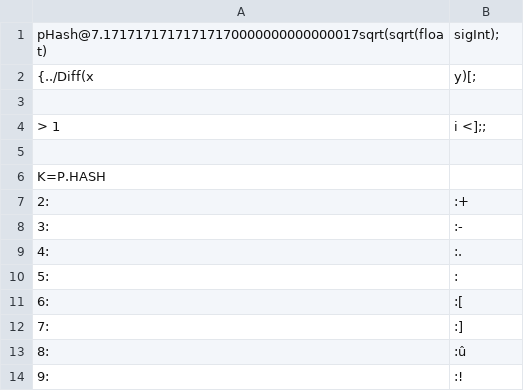
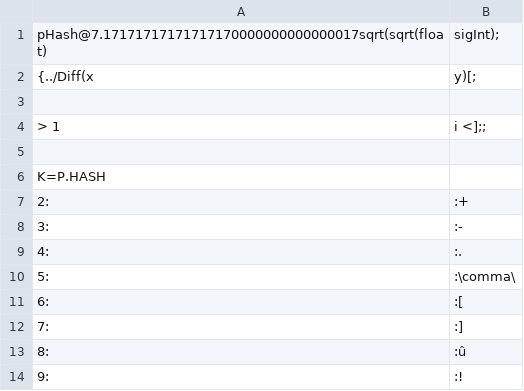
Before and after one commit to crocusii/3, a CSV file: 0/9433981132.csv, drawn as a sheet.

Commit message:
Update 9433981132.csv

```diff
--- a/0/9433981132.csv
+++ b/0/9433981132.csv
@@ -9,3 +9,3 @@ pHash@7.17171717171717170000000000000017sqrt(sqrt(float),sigInt);
 4:,:.
-5:,:,
+5:,:\comma\
 6:,:[
```
